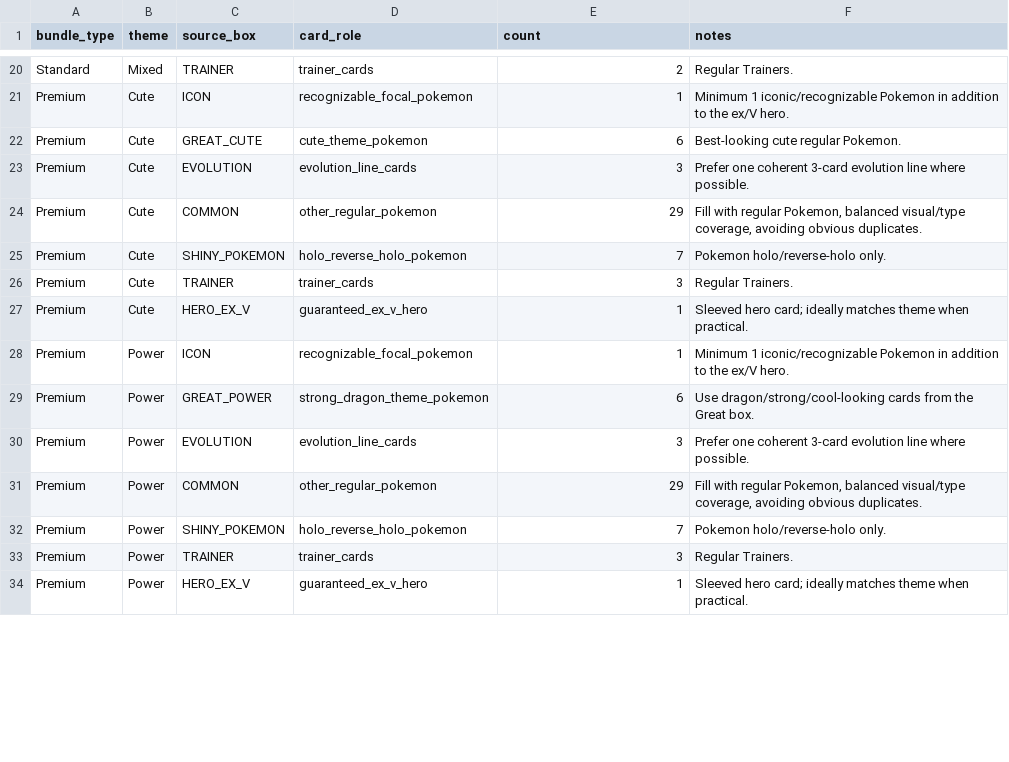
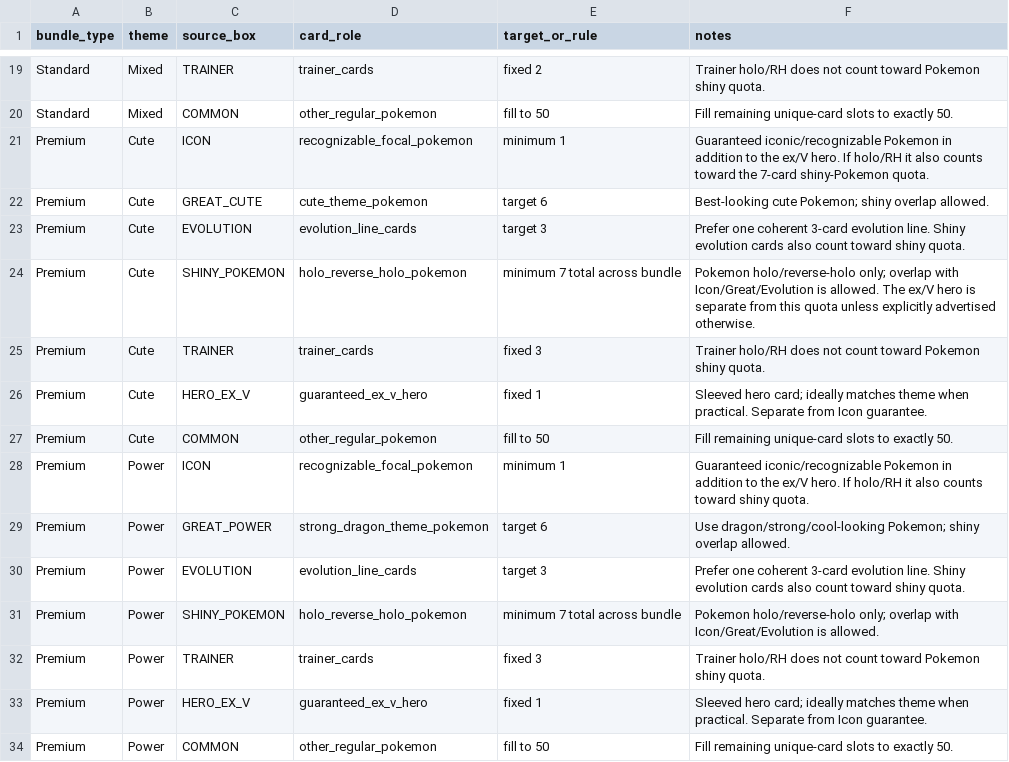
Before and after one commit to Muzzimu/pokemon-deal-scanner, a CSV file: data/business/bundle_assembly_matrix.csv, drawn as a sheet; only a part is shown, gaps mark what is left out; removed rows and columns are numbered as before the commit, all else as after; the diff covers the shown part only; the diff names each change by its address in the sheet, - before the commit and + after, or states it on an @@ line.

Commit message:
Allow shiny evolution overlap and guarantee iconic Pokemon

```diff
--- a/data/business/bundle_assembly_matrix.csv
+++ b/data/business/bundle_assembly_matrix.csv
-E1: count
+E1: target_or_rule
-E19 (target_or_rule): 2
+E19 (target_or_rule): fixed 2
-F19 (notes): Regular Trainers.
+F19 (notes): Trainer holo/RH does not count toward Pokemon shiny quota.
+row 20: Standard | Mixed | COMMON | other_regular_pokemon | fill to 50 | Fill remaining unique-card slots to exactly 50.
-E21 (target_or_rule): 1
+E21 (target_or_rule): minimum 1
-F21 (notes): Minimum 1 iconic/recognizable Pokemon in addition to the ex/V hero.
+F21 (notes): Guaranteed iconic/recognizable Pokemon in addition to the ex/V hero. If holo/RH it also counts toward the 7-card shiny-Pokemon quota.
-E22 (target_or_rule): 6
+E22 (target_or_rule): target 6
-F22 (notes): Best-looking cute regular Pokemon.
+F22 (notes): Best-looking cute Pokemon; shiny overlap allowed.
-E23 (target_or_rule): 3
+E23 (target_or_rule): target 3
-F23 (notes): …3-card evolution line where possible.
+F23 (notes): …3-card evolution line. Shiny evolution cards also count toward shiny quota.
-row 24: Premium | Cute | COMMON | other_regular_pokemon | 29 | Fill with regular Pokemon, balanced visual/type coverage, avoiding obvious duplicates.
-E24 (target_or_rule): 7
+E24 (target_or_rule): minimum 7 total across bundle
-F24 (notes): Pokemon holo/reverse-holo only.
+F24 (notes): Pokemon holo/reverse-holo only; overlap with Icon/Great/Evolution is allowed. The ex/V hero is separate from this quota unless explicitly advertised otherwise.
-E25 (target_or_rule): 3
+E25 (target_or_rule): fixed 3
-F25 (notes): Regular Trainers.
+F25 (notes): Trainer holo/RH does not count toward Pokemon shiny quota.
-E26 (target_or_rule): 1
+E26 (target_or_rule): fixed 1
-F26 (notes): …when practical.
+F26 (notes): …when practical. Separate from Icon guarantee.
+row 27: Premium | Cute | COMMON | other_regular_pokemon | fill to 50 | Fill remaining unique-card slots to exactly 50.
-E28 (target_or_rule): 1
+E28 (target_or_rule): minimum 1
-F28 (notes): Minimum 1 iconic/recognizable Pokemon in addition to the ex/V hero.
+F28 (notes): Guaranteed iconic/recognizable Pokemon in addition to the ex/V hero. If holo/RH it also counts toward shiny quota.
-E29 (target_or_rule): 6
+E29 (target_or_rule): target 6
-F29 (notes): Use dragon/strong/cool-looking cards from the Great box.
+F29 (notes): Use dragon/strong/cool-looking Pokemon; shiny overlap allowed.
-E30 (target_or_rule): 3
+E30 (target_or_rule): target 3
-F30 (notes): …3-card evolution line where possible.
+F30 (notes): …3-card evolution line. Shiny evolution cards also count toward shiny quota.
-row 31: Premium | Power | COMMON | other_regular_pokemon | 29 | Fill with regular Pokemon, balanced visual/type coverage, avoiding obvious duplicates.
-E31 (target_or_rule): 7
+E31 (target_or_rule): minimum 7 total across bundle
-F31 (notes): Pokemon holo/reverse-holo only.
+F31 (notes): Pokemon holo/reverse-holo only; overlap with Icon/Great/Evolution is allowed.
-E32 (target_or_rule): 3
+E32 (target_or_rule): fixed 3
-F32 (notes): Regular Trainers.
+F32 (notes): Trainer holo/RH does not count toward Pokemon shiny quota.
-E33 (target_or_rule): 1
+E33 (target_or_rule): fixed 1
-F33 (notes): …when practical.
+F33 (notes): …when practical. Separate from Icon guarantee.
+row 34: Premium | Power | COMMON | other_regular_pokemon | fill to 50 | Fill remaining unique-card slots to exactly 50.
```
Also changed, not shown: 3 added rows, 4 removed rows and 44 edited cells elsewhere in this file.
